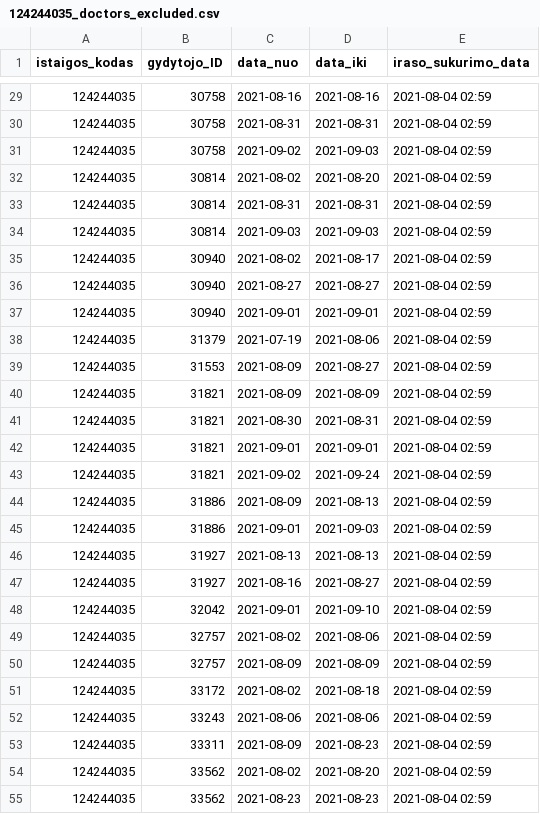
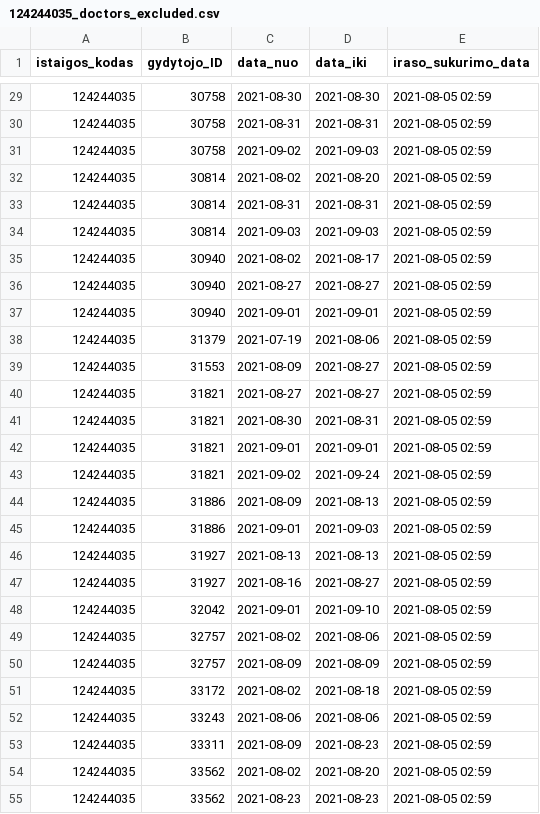
Before and after one commit to vilnius/antakalnio-poliklinika, a CSV file: 124244035_doctors_excluded.csv, drawn as a sheet; only a part is shown, gaps mark what is left out; the diff covers the shown part only.

```diff
--- a/124244035_doctors_excluded.csv
+++ b/124244035_doctors_excluded.csv
@@ -29,27 +29,27 @@ istaigos_kodas;gydytojo_ID;data_nuo;data_iki;iraso_sukurimo_data
-124244035;30758;2021-08-16;2021-08-16;2021-08-04 02:59
-124244035;30758;2021-08-31;2021-08-31;2021-08-04 02:59
-124244035;30758;2021-09-02;2021-09-03;2021-08-04 02:59
-124244035;30814;2021-08-02;2021-08-20;2021-08-04 02:59
-124244035;30814;2021-08-31;2021-08-31;2021-08-04 02:59
-124244035;30814;2021-09-03;2021-09-03;2021-08-04 02:59
-124244035;30940;2021-08-02;2021-08-17;2021-08-04 02:59
-124244035;30940;2021-08-27;2021-08-27;2021-08-04 02:59
-124244035;30940;2021-09-01;2021-09-01;2021-08-04 02:59
-124244035;31379;2021-07-19;2021-08-06;2021-08-04 02:59
-124244035;31553;2021-08-09;2021-08-27;2021-08-04 02:59
-124244035;31821;2021-08-09;2021-08-09;2021-08-04 02:59
-124244035;31821;2021-08-30;2021-08-31;2021-08-04 02:59
-124244035;31821;2021-09-01;2021-09-01;2021-08-04 02:59
-124244035;31821;2021-09-02;2021-09-24;2021-08-04 02:59
-124244035;31886;2021-08-09;2021-08-13;2021-08-04 02:59
-124244035;31886;2021-09-01;2021-09-03;2021-08-04 02:59
-124244035;31927;2021-08-13;2021-08-13;2021-08-04 02:59
-124244035;31927;2021-08-16;2021-08-27;2021-08-04 02:59
-124244035;32042;2021-09-01;2021-09-10;2021-08-04 02:59
-124244035;32757;2021-08-02;2021-08-06;2021-08-04 02:59
-124244035;32757;2021-08-09;2021-08-09;2021-08-04 02:59
-124244035;33172;2021-08-02;2021-08-18;2021-08-04 02:59
-124244035;33243;2021-08-06;2021-08-06;2021-08-04 02:59
-124244035;33311;2021-08-09;2021-08-23;2021-08-04 02:59
-124244035;33562;2021-08-02;2021-08-20;2021-08-04 02:59
-124244035;33562;2021-08-23;2021-08-23;2021-08-04 02:59
+124244035;30758;2021-08-30;2021-08-30;2021-08-05 02:59
+124244035;30758;2021-08-31;2021-08-31;2021-08-05 02:59
+124244035;30758;2021-09-02;2021-09-03;2021-08-05 02:59
+124244035;30814;2021-08-02;2021-08-20;2021-08-05 02:59
+124244035;30814;2021-08-31;2021-08-31;2021-08-05 02:59
+124244035;30814;2021-09-03;2021-09-03;2021-08-05 02:59
+124244035;30940;2021-08-02;2021-08-17;2021-08-05 02:59
+124244035;30940;2021-08-27;2021-08-27;2021-08-05 02:59
+124244035;30940;2021-09-01;2021-09-01;2021-08-05 02:59
+124244035;31379;2021-07-19;2021-08-06;2021-08-05 02:59
+124244035;31553;2021-08-09;2021-08-27;2021-08-05 02:59
+124244035;31821;2021-08-27;2021-08-27;2021-08-05 02:59
+124244035;31821;2021-08-30;2021-08-31;2021-08-05 02:59
+124244035;31821;2021-09-01;2021-09-01;2021-08-05 02:59
+124244035;31821;2021-09-02;2021-09-24;2021-08-05 02:59
+124244035;31886;2021-08-09;2021-08-13;2021-08-05 02:59
+124244035;31886;2021-09-01;2021-09-03;2021-08-05 02:59
+124244035;31927;2021-08-13;2021-08-13;2021-08-05 02:59
+124244035;31927;2021-08-16;2021-08-27;2021-08-05 02:59
+124244035;32042;2021-09-01;2021-09-10;2021-08-05 02:59
+124244035;32757;2021-08-02;2021-08-06;2021-08-05 02:59
+124244035;32757;2021-08-09;2021-08-09;2021-08-05 02:59
+124244035;33172;2021-08-02;2021-08-18;2021-08-05 02:59
+124244035;33243;2021-08-06;2021-08-06;2021-08-05 02:59
+124244035;33311;2021-08-09;2021-08-23;2021-08-05 02:59
+124244035;33562;2021-08-02;2021-08-20;2021-08-05 02:59
+124244035;33562;2021-08-23;2021-08-23;2021-08-05 02:59
```
Also changed, not shown: 1 added row and 35 edited cells elsewhere in this file, 124244035_family_doctors_list.csv, 124244035_family_doctors_visits_hours.csv, 1 other file.
